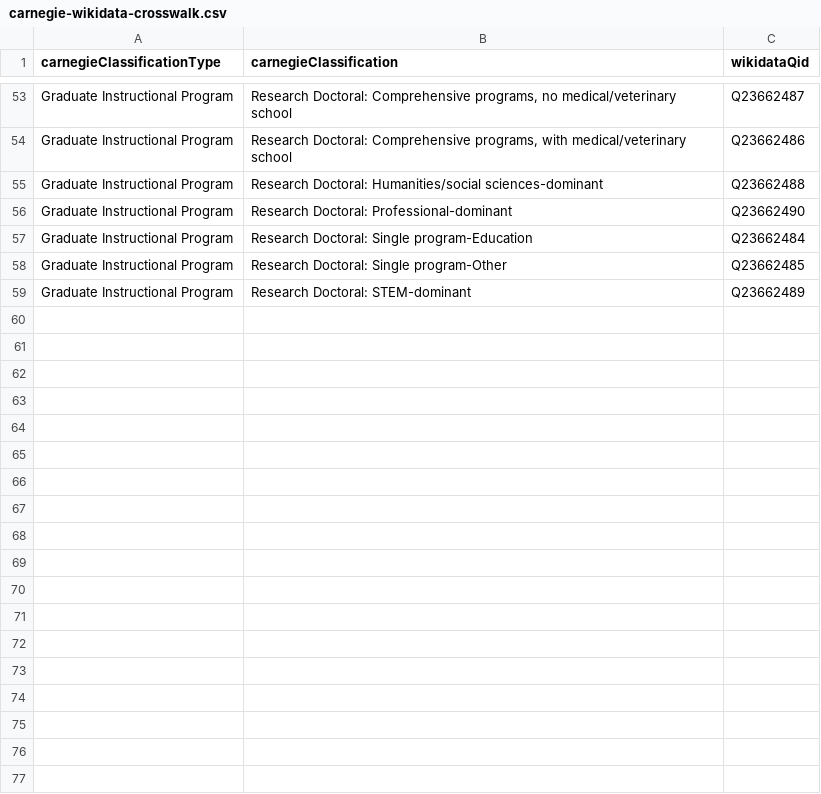
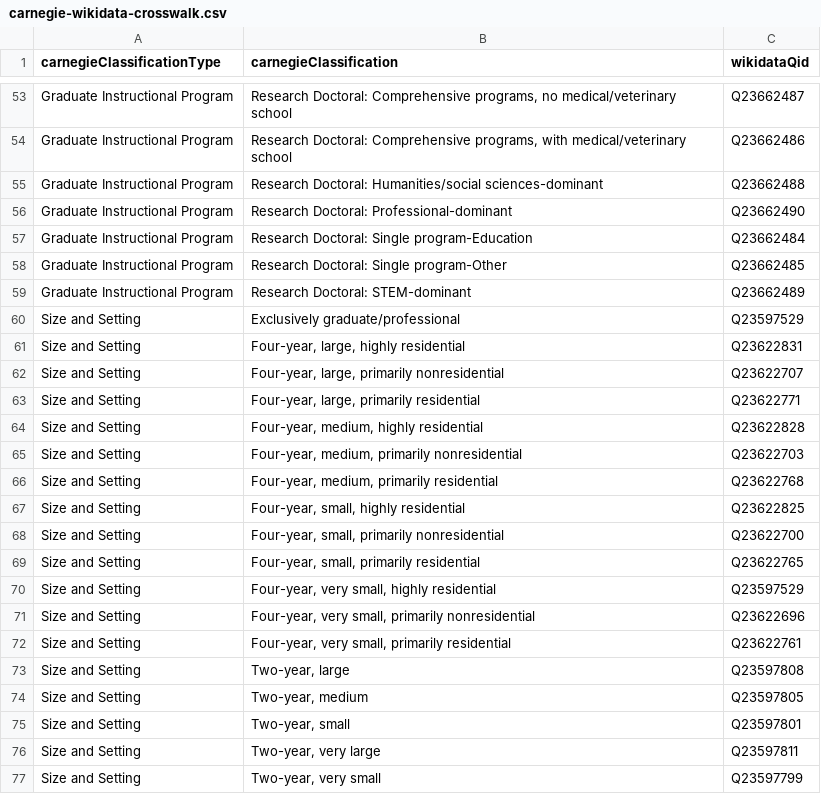
Before and after one commit to djarratt/ipeds, a CSV file: carnegie-wikidata-crosswalk.csv, drawn as a sheet; only a part is shown, gaps mark what is left out.

Commit message:
new size and setting mappings

```diff
--- a/carnegie-wikidata-crosswalk.csv
+++ b/carnegie-wikidata-crosswalk.csv
@@ -59 +59,19 @@ carnegieClassificationType,carnegieClassification,wikidataQid
 "Graduate Instructional Program","Research Doctoral: STEM-dominant","Q23662489"
+"Size and Setting","Exclusively graduate/professional","Q23597529"
+"Size and Setting","Four-year, large, highly residential","Q23622831"
+"Size and Setting","Four-year, large, primarily nonresidential","Q23622707"
+"Size and Setting","Four-year, large, primarily residential","Q23622771"
+"Size and Setting","Four-year, medium, highly residential","Q23622828"
+"Size and Setting","Four-year, medium, primarily nonresidential","Q23622703"
+"Size and Setting","Four-year, medium, primarily residential","Q23622768"
+"Size and Setting","Four-year, small, highly residential","Q23622825"
+"Size and Setting","Four-year, small, primarily nonresidential","Q23622700"
+"Size and Setting","Four-year, small, primarily residential","Q23622765"
+"Size and Setting","Four-year, very small, highly residential","Q23597529"
+"Size and Setting","Four-year, very small, primarily nonresidential","Q23622696"
+"Size and Setting","Four-year, very small, primarily residential","Q23622761"
+"Size and Setting","Two-year, large","Q23597808"
+"Size and Setting","Two-year, medium","Q23597805"
+"Size and Setting","Two-year, small","Q23597801"
+"Size and Setting","Two-year, very large","Q23597811"
+"Size and Setting","Two-year, very small","Q23597799"
```
Also changed, not shown: 2 other files.
